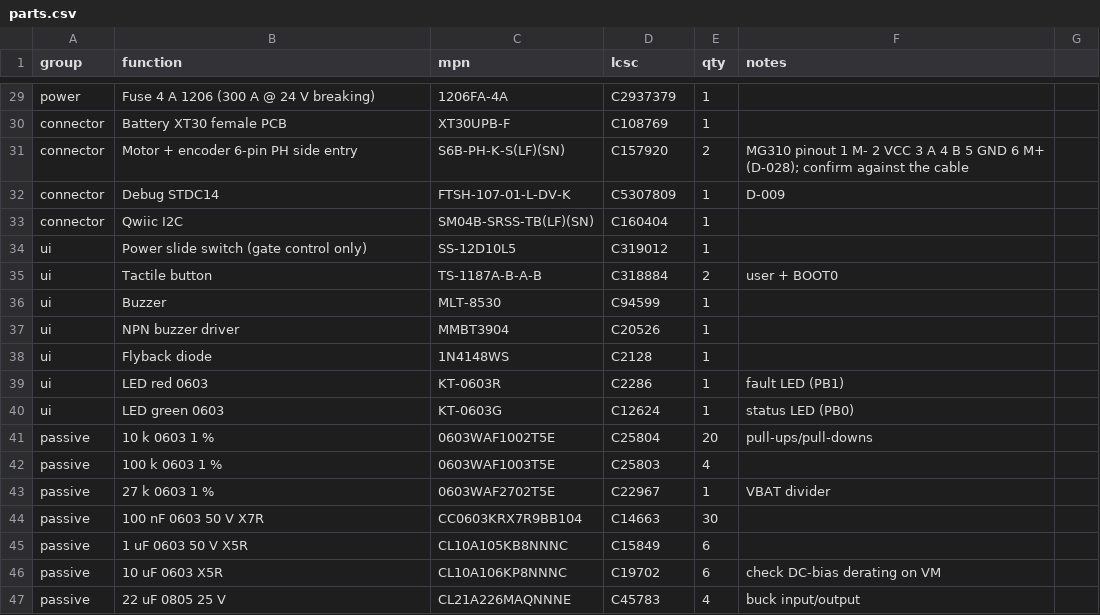
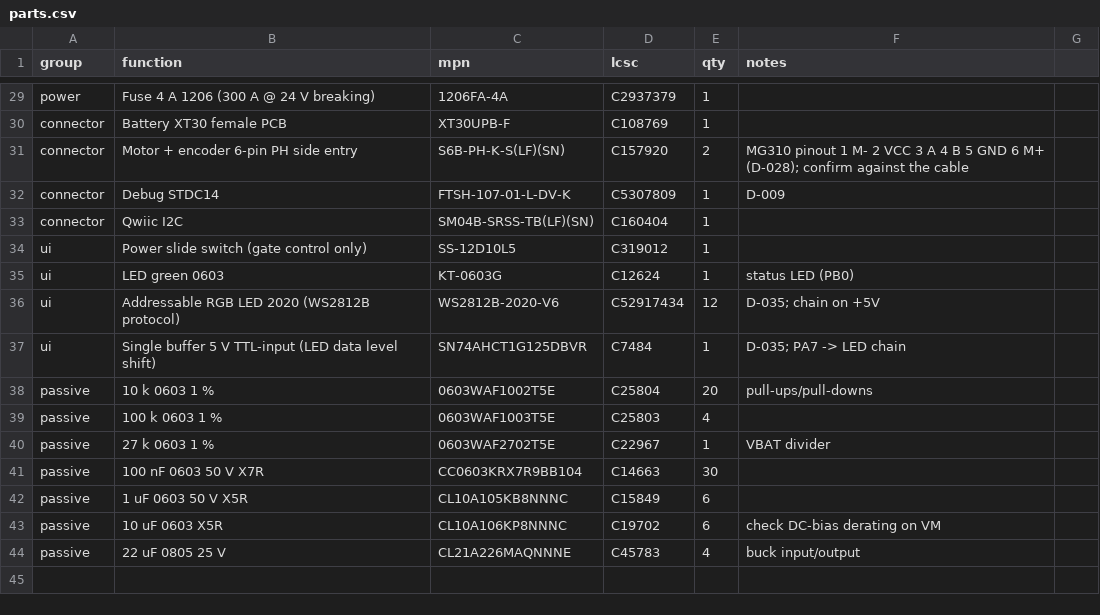
Before and after one commit to embedded-pro/e-inverted-pendulum-hardware, a CSV file: bom/parts.csv, drawn as a sheet; only a part is shown, gaps mark what is left out; removed rows and columns are numbered as before the commit, all else as after; the diff names each change by its address in the sheet, - before the commit and + after, or states it on an @@ line.

```diff
--- a/bom/parts.csv
+++ b/bom/parts.csv
-row 35: ui | Tactile button | TS-1187A-B-A-B | C318884 | 2 | user + BOOT0
-row 36: ui | Buzzer | MLT-8530 | C94599 | 1
-row 37: ui | NPN buzzer driver | MMBT3904 | C20526 | 1
-row 38: ui | Flyback diode | 1N4148WS | C2128 | 1
-row 39: ui | LED red 0603 | KT-0603R | C2286 | 1 | fault LED (PB1)
+row 36: ui | Addressable RGB LED 2020 (WS2812B protocol) | WS2812B-2020-V6 | C52917434 | 12 | D-035; chain on +5V
+row 37: ui | Single buffer 5 V TTL-input (LED data level shift) | SN74AHCT1G125DBVR | C7484 | 1 | D-035; PA7 -> LED chain
```
Also changed, not shown: bom/bom.csv, bom/bom_jlc.csv, 52 other files.
